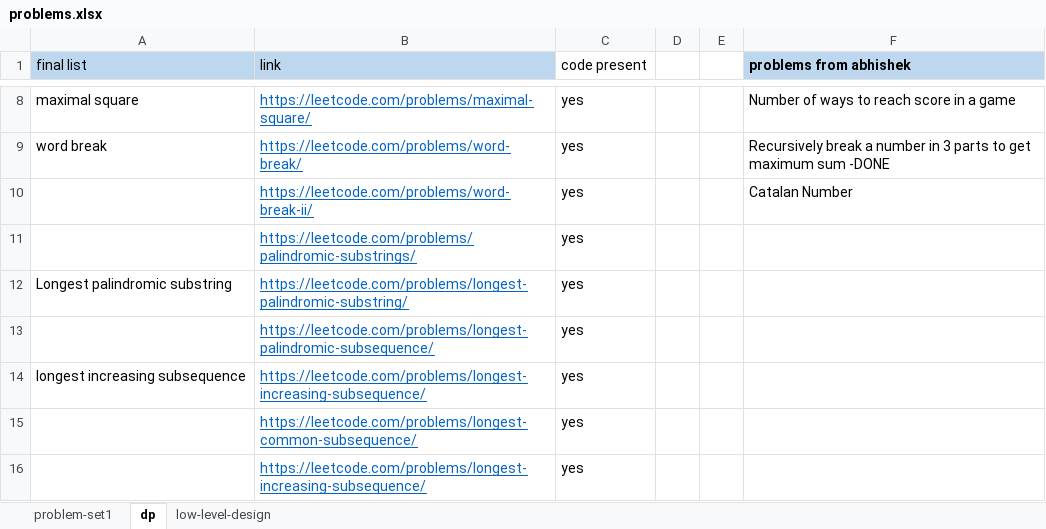
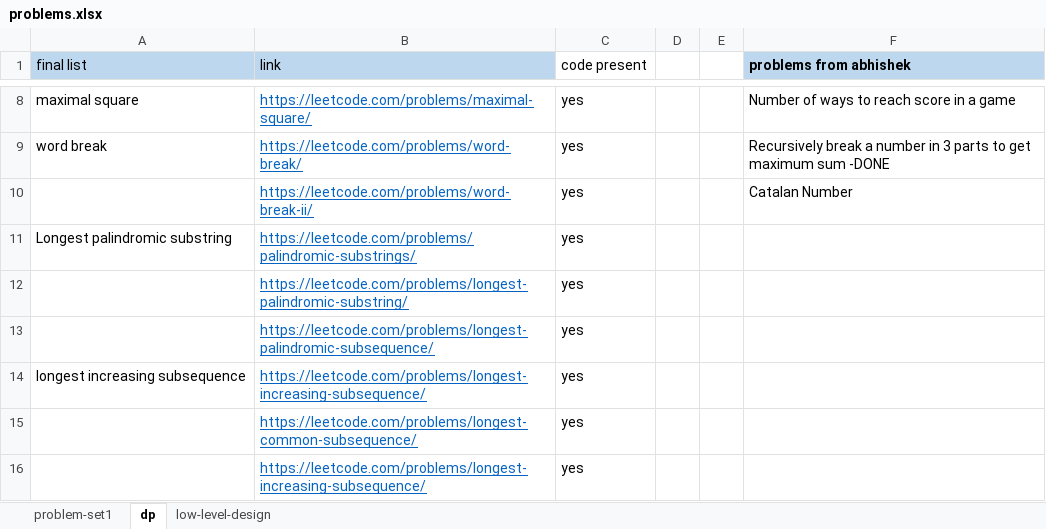
Before and after one commit to partha001/core_java, an Excel workbook: problemSolving/problems.xlsx, sheet dp, drawn as a sheet; only a part is shown, gaps mark what is left out; values as stored, in another font and other column widths than the file's, no borders; the diff names each change by its address in the sheet, - before the commit and + after, or states it on an @@ line.

Commit message:
changing the spreadsheet

```diff
--- a/problemSolving/problems.xlsx (sheet dp)
+++ b/problemSolving/problems.xlsx (sheet dp)
-A11 (final list): (empty)
+A11 (final list): Longest palindromic substring
-A12 (final list): Longest palindromic substring
+A12 (final list): (empty)
```
